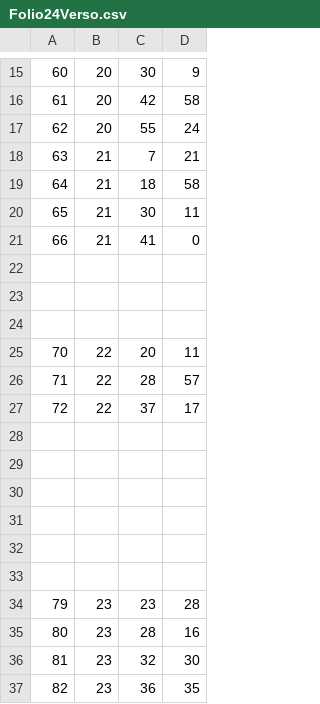
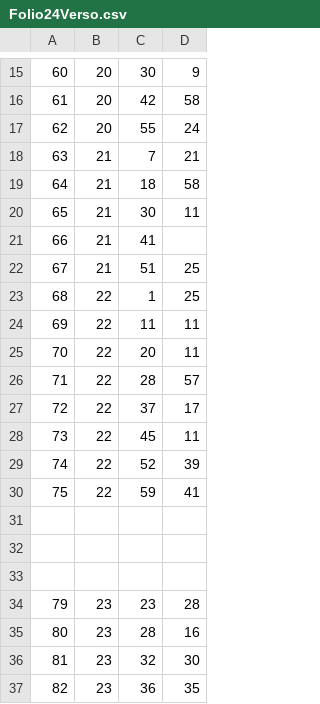
Before and after one commit to MaryLorraine/PtolemyMSGroup10, a CSV file: Folio24Verso.csv, drawn as a sheet; only a part is shown, gaps mark what is left out.

Commit message:
Update Folio24Verso.csv

```diff
--- a/Folio24Verso.csv
+++ b/Folio24Verso.csv
@@ -20,6 +20,6 @@
 65,21,30,11
-66,21,41,0
-,,,
-,,,
-,,,
+66,21,41,
+67,21,51,25
+68,22,1,25
+69,22,11,11
 70,22,20,11
@@ -27,5 +27,5 @@
 72,22,37,17
-,,,
-,,,
-,,,
+73,22,45,11
+74,22,52,39
+75,22,59,41
 ,,,
```
